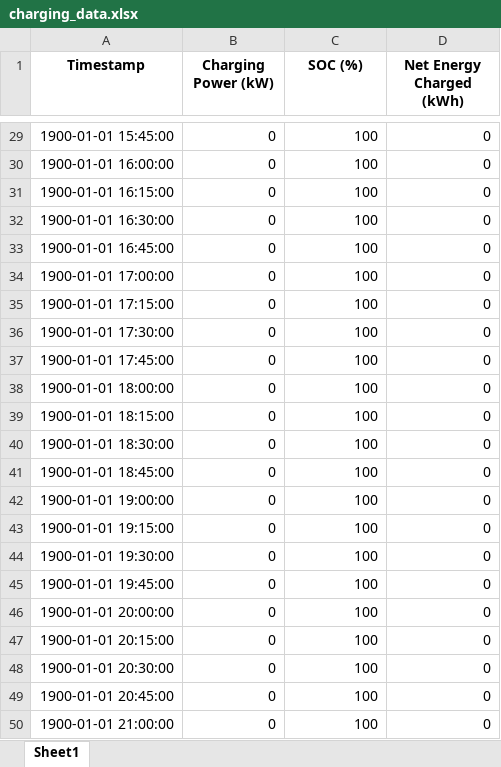
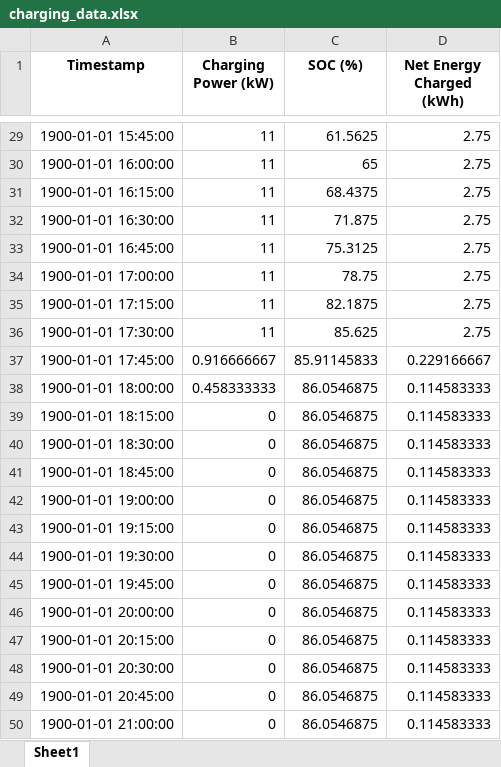
Before and after one commit to artadsm/SIM-EV, an Excel workbook: Exports/charging_data.xlsx, sheet Sheet1, drawn as a sheet; only a part is shown, gaps mark what is left out; values as stored, in another font and other column widths than the file's, no borders; the diff covers the shown part only; the diff names each change by its address in the sheet, - before the commit and + after, or states it on an @@ line.

```diff
--- a/Exports/charging_data.xlsx (sheet Sheet1)
+++ b/Exports/charging_data.xlsx (sheet Sheet1)
-B29:B36 (Charging Power (kW)): 0
+B29:B36 (Charging Power (kW)): 11
-C29 (SOC (%)): 100
+C29 (SOC (%)): 61.5625
-D29:D36 (Net Energy Charged (kWh)): 0
+D29:D36 (Net Energy Charged (kWh)): 2.75
-C30 (SOC (%)): 100
+C30 (SOC (%)): 65
-C31 (SOC (%)): 100
+C31 (SOC (%)): 68.4375
-C32 (SOC (%)): 100
+C32 (SOC (%)): 71.875
-C33 (SOC (%)): 100
+C33 (SOC (%)): 75.3125
-C34 (SOC (%)): 100
+C34 (SOC (%)): 78.75
-C35 (SOC (%)): 100
+C35 (SOC (%)): 82.1875
-C36 (SOC (%)): 100
+C36 (SOC (%)): 85.625
-B37 (Charging Power (kW)): 0
+B37 (Charging Power (kW)): 0.916666667
-C37 (SOC (%)): 100
+C37 (SOC (%)): 85.91145833
-D37 (Net Energy Charged (kWh)): 0
+D37 (Net Energy Charged (kWh)): 0.229166667
-B38 (Charging Power (kW)): 0
+B38 (Charging Power (kW)): 0.458333333
-C38:C50 (SOC (%)): 100
+C38:C50 (SOC (%)): 86.0546875
-D38:D50 (Net Energy Charged (kWh)): 0
+D38:D50 (Net Energy Charged (kWh)): 0.114583333
```
Also changed, not shown: 31 edited cells elsewhere in this sheet, 2 other files.
